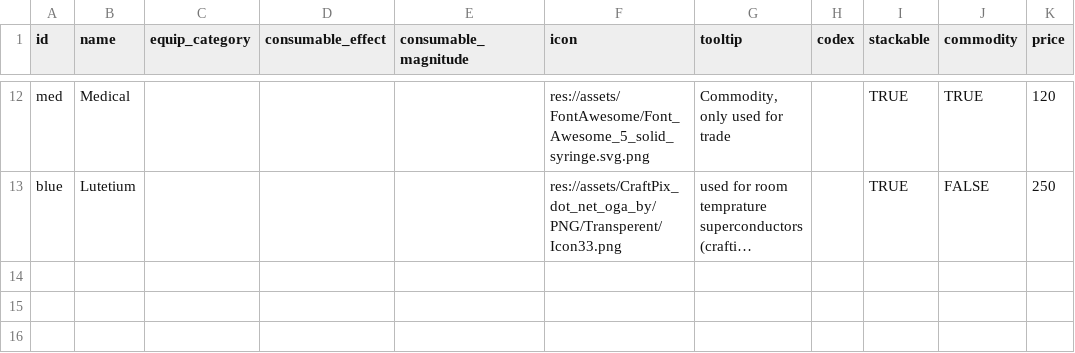
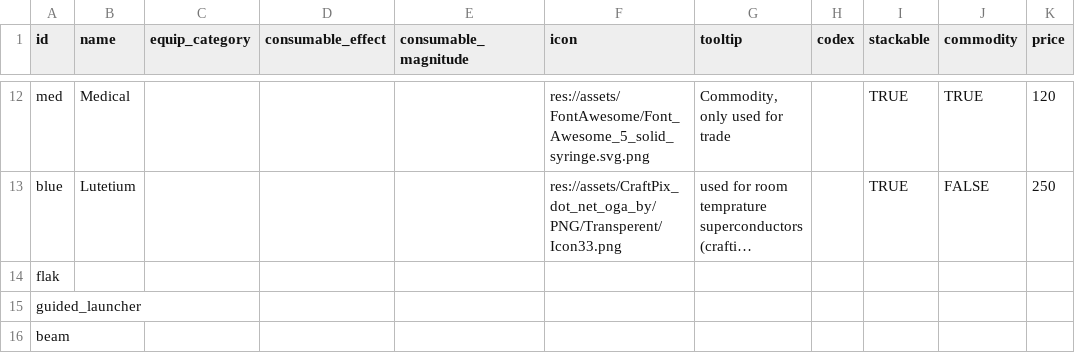
Before and after one commit to EamonnMR/galactic-night, a CSV file: data/items.csv, drawn as a sheet; only a part is shown, gaps mark what is left out; long unchanged cells end in …; the diff names each change by its address in the sheet, - before the commit and + after, or states it on an @@ line.

```diff
--- a/data/items.csv
+++ b/data/items.csv
+row 14: flak
+row 15: guided_launcher
+row 16: beam
```
Also changed, not shown: data/weapons.csv, 2 other files.
